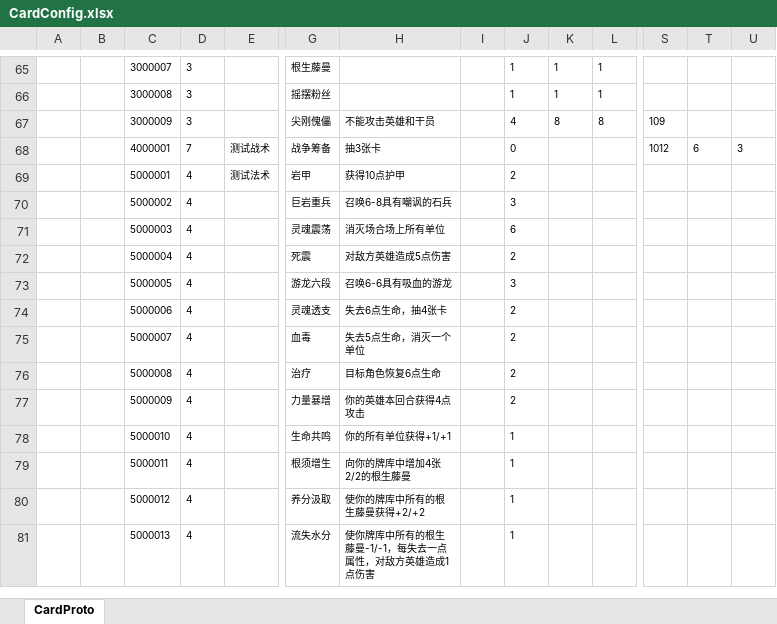
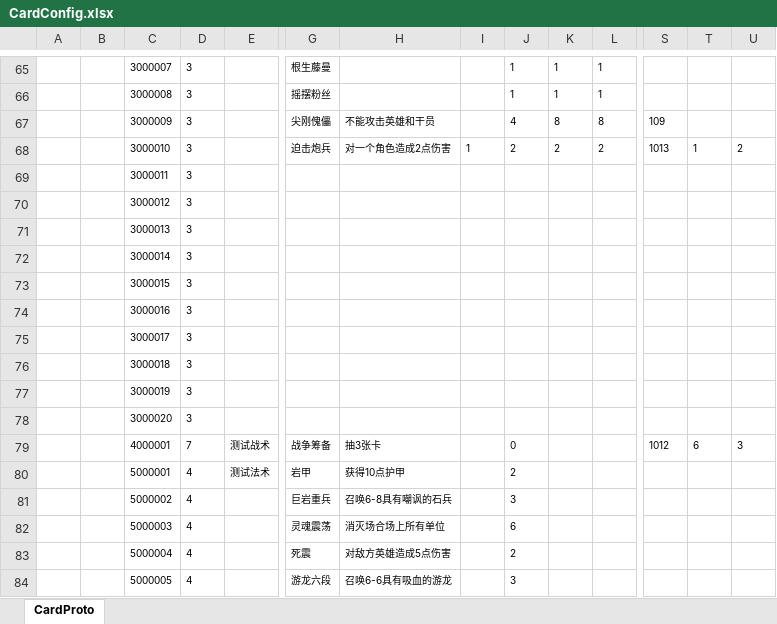
Before and after one commit to dElete0/ET, an Excel workbook: Unity/Assets/Config/Excel/CardConfig.xlsx, sheet CardProto, drawn as a sheet; only a part is shown, gaps mark what is left out; the shorter side is filled out with more unchanged rows; values as stored, in another font and other column widths than the file's, no borders; rows hold the shown columns only; the diff names each change by its address in the sheet, - before the commit and + after, or states it on an @@ line.

```diff
--- a/Unity/Assets/Config/Excel/CardConfig.xlsx (sheet CardProto)
+++ b/Unity/Assets/Config/Excel/CardConfig.xlsx (sheet CardProto)
+row 68:  |  | 3000010 | 3 |  | 迫击炮兵 | 对一个角色造成2点伤害 | 1 | 2 | 2 | 2 | 1013 | 1 | 2
+row 69:  |  | 3000011 | 3
+row 70:  |  | 3000012 | 3
+row 71:  |  | 3000013 | 3
+row 72:  |  | 3000014 | 3
+row 73:  |  | 3000015 | 3
+row 74:  |  | 3000016 | 3
+row 75:  |  | 3000017 | 3
+row 76:  |  | 3000018 | 3
+row 77:  |  | 3000019 | 3
+row 78:  |  | 3000020 | 3
```
Also changed, not shown: 25 other files.
